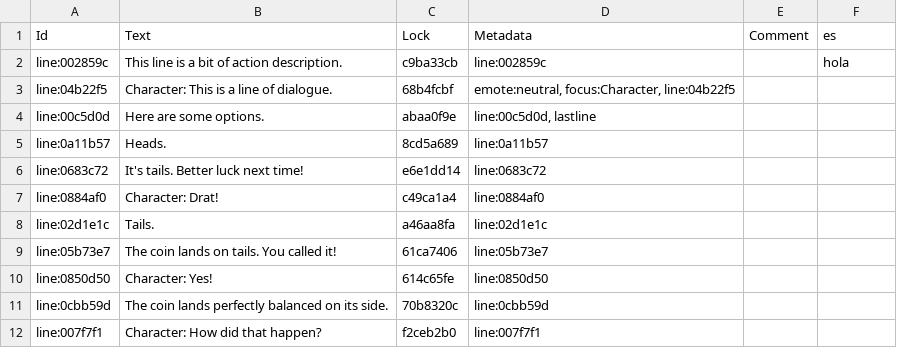
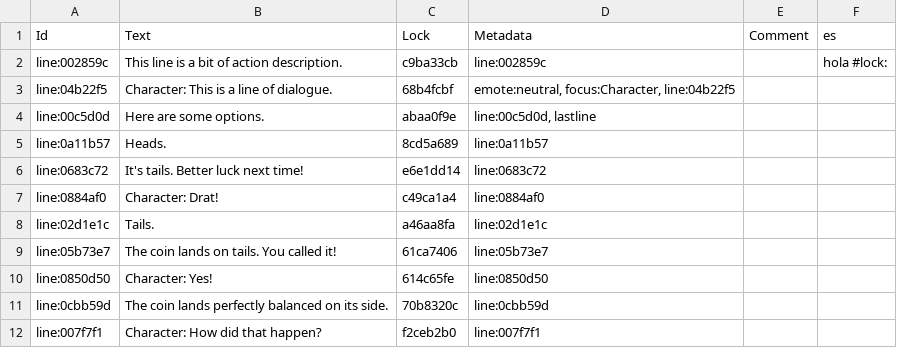
Before and after one commit to tjmclain/YarnSpinner-GodotSharp, a CSV file: addons/yarnspinner_godot/demo/demo.csv, drawn as a sheet.

```diff
--- a/addons/yarnspinner_godot/demo/demo.csv
+++ b/addons/yarnspinner_godot/demo/demo.csv
@@ -1,3 +1,3 @@
 Id,Text,Lock,Metadata,Comment,es
-line:002859c,This line is a bit of action description.,c9ba33cb,line:002859c,,hola
+line:002859c,This line is a bit of action description.,c9ba33cb,line:002859c,,hola #lock:
 line:04b22f5,Character: This is a line of dialogue.,68b4fcbf,"emote:neutral, focus:Character, line:04b22f5",,
```
Also changed, not shown: 14 other files.
